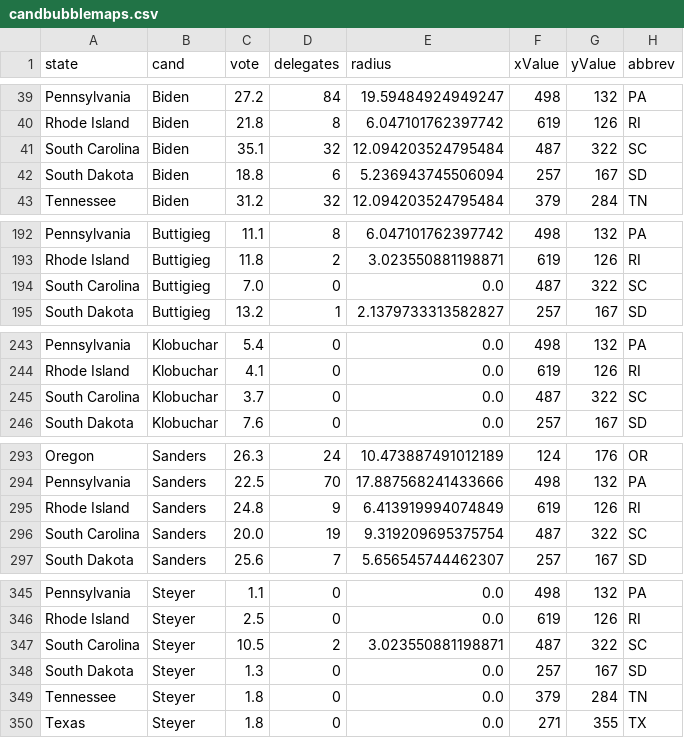
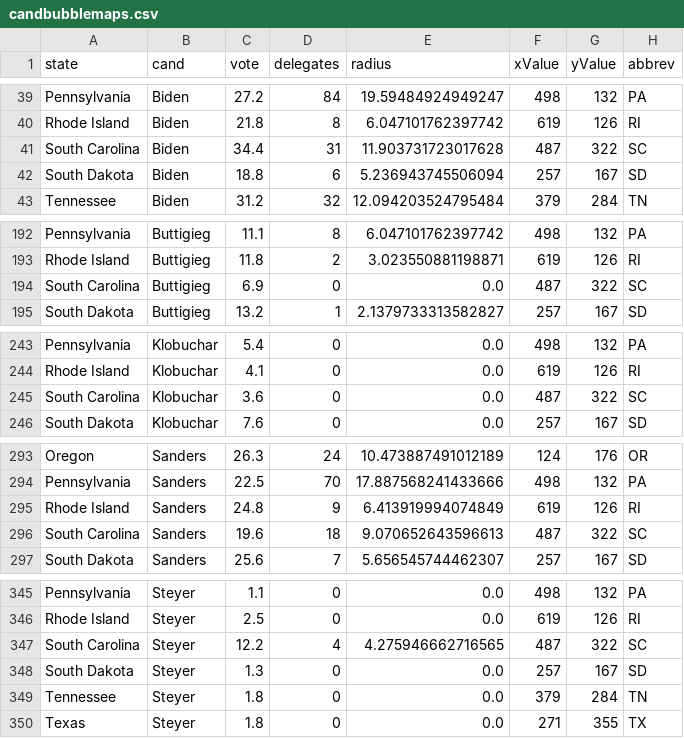
Before and after one commit to ben2vec/jhkforecasts, a CSV file: democratic_primary/candbubblemaps.csv, drawn as a sheet; only a part is shown, gaps mark what is left out; the diff covers the shown part only.

```diff
--- a/democratic_primary/candbubblemaps.csv
+++ b/democratic_primary/candbubblemaps.csv
@@ -40,3 +40,3 @@ Pennsylvania,Biden,27.2,84,19.59484924949247,498,132,PA
 Rhode Island,Biden,21.8,8,6.047101762397742,619,126,RI
-South Carolina,Biden,35.1,32,12.094203524795484,487,322,SC
+South Carolina,Biden,34.4,31,11.903731723017628,487,322,SC
 South Dakota,Biden,18.8,6,5.236943745506094,257,167,SD
@@ -193,3 +193,3 @@ Pennsylvania,Buttigieg,11.1,8,6.047101762397742,498,132,PA
 Rhode Island,Buttigieg,11.8,2,3.023550881198871,619,126,RI
-South Carolina,Buttigieg,7.0,0,0.0,487,322,SC
+South Carolina,Buttigieg,6.9,0,0.0,487,322,SC
 South Dakota,Buttigieg,13.2,1,2.1379733313582827,257,167,SD
@@ -244,3 +244,3 @@ Pennsylvania,Klobuchar,5.4,0,0.0,498,132,PA
 Rhode Island,Klobuchar,4.1,0,0.0,619,126,RI
-South Carolina,Klobuchar,3.7,0,0.0,487,322,SC
+South Carolina,Klobuchar,3.6,0,0.0,487,322,SC
 South Dakota,Klobuchar,7.6,0,0.0,257,167,SD
@@ -295,3 +295,3 @@ Pennsylvania,Sanders,22.5,70,17.887568241433666,498,132,PA
 Rhode Island,Sanders,24.8,9,6.413919994074849,619,126,RI
-South Carolina,Sanders,20.0,19,9.319209695375754,487,322,SC
+South Carolina,Sanders,19.6,18,9.070652643596613,487,322,SC
 South Dakota,Sanders,25.6,7,5.656545744462307,257,167,SD
@@ -346,3 +346,3 @@ Pennsylvania,Steyer,1.1,0,0.0,498,132,PA
 Rhode Island,Steyer,2.5,0,0.0,619,126,RI
-South Carolina,Steyer,10.5,2,3.023550881198871,487,322,SC
+South Carolina,Steyer,12.2,4,4.275946662716565,487,322,SC
 South Dakota,Steyer,1.3,0,0.0,257,167,SD
```
Also changed, not shown: 2 edited cells elsewhere in this file, democratic_primary/Sheet1.csv, democratic_primary/bubblemap.csv, 10 other files.
